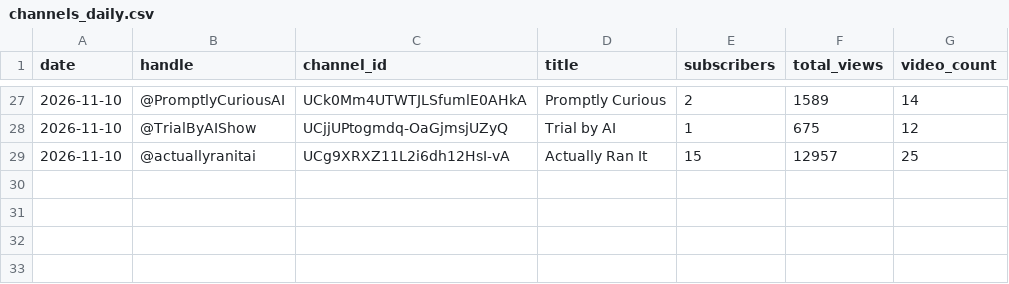
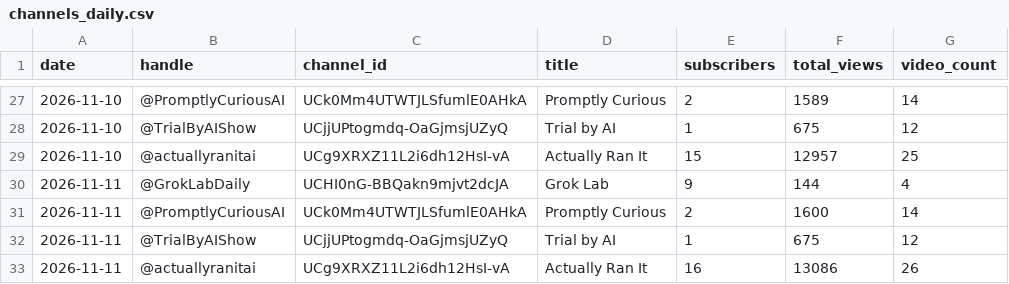
Before and after one commit to Dayush82/hive-mind, a CSV file: data/channels_daily.csv, drawn as a sheet; only a part is shown, gaps mark what is left out.

```diff
--- a/data/channels_daily.csv
+++ b/data/channels_daily.csv
@@ -29 +29,5 @@ date,handle,channel_id,title,subscribers,total_views,video_count
 2026-11-10,@actuallyranitai,UCg9XRXZ11L2i6dh12HsI-vA,Actually Ran It,15,12957,25
+2026-11-11,@GrokLabDaily,UCHI0nG-BBQakn9mjvt2dcJA,Grok Lab  ,9,144,4
+2026-11-11,@PromptlyCuriousAI,UCk0Mm4UTWTJLSfumlE0AHkA,Promptly Curious,2,1600,14
+2026-11-11,@TrialByAIShow,UCjjUPtogmdq-OaGjmsjUZyQ,Trial by AI,1,675,12
+2026-11-11,@actuallyranitai,UCg9XRXZ11L2i6dh12HsI-vA,Actually Ran It,16,13086,26
```
Also changed, not shown: data/videos_latest.csv, 1 other file.
